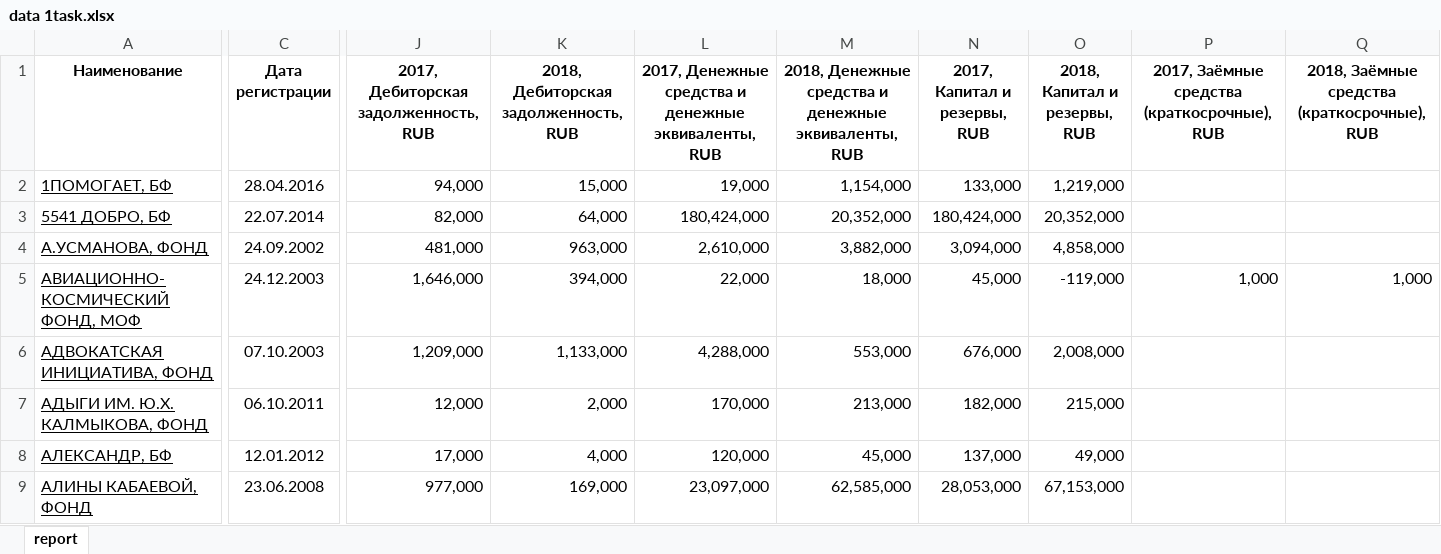
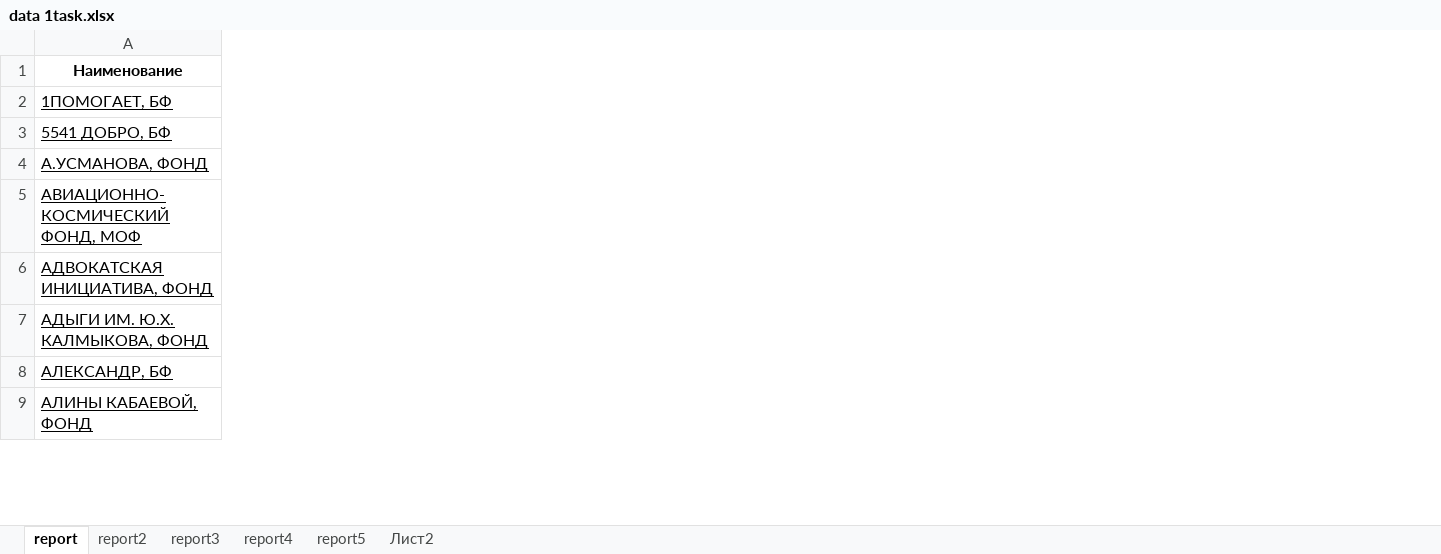
Before and after one commit to elwuts/final-project-sf-ds, an Excel workbook: data/data 1task.xlsx, sheet report, drawn as a sheet; only a part is shown, gaps mark what is left out; values as stored, in another font and other column widths than the file's, no borders; the diff covers the shown part only; the diff names each change by its address in the sheet, - before the commit and + after, or states it on an @@ line.

```diff
--- a/data/data 1task.xlsx (sheet report)
+++ b/data/data 1task.xlsx (sheet report)
+sheet tab: report2
+sheet tab: report3
+sheet tab: report4
+sheet tab: report5
+sheet tab: Лист2
-column C (Дата регистрации), rows 2-9: 28.04.2016 | 22.07.2014 | 24.09.2002 | 24.12.2003 | 07.10.2003 | 06.10.2011 | 12.01.2012 | 23.06.2008
-column J, rows 1-9: 2017, Дебиторская задолженность, RUB | 94,000 | 82,000 | 481,000 | 1,646,000 | 1,209,000 | 12,000 | 17,000 | 977,000
-column K, rows 1-9: 2018, Дебиторская задолженность, RUB | 15,000 | 64,000 | 963,000 | 394,000 | 1,133,000 | 2,000 | 4,000 | 169,000
-column L, rows 1-9: 2017, Денежные средства и денежные эквиваленты, RUB | 19,000 | 180,424,000 | 2,610,000 | 22,000 | 4,288,000 | 170,000 | 120,000 | 23,097,000
-column M, rows 1-9: 2018, Денежные средства и денежные эквиваленты, RUB | 1,154,000 | 20,352,000 | 3,882,000 | 18,000 | 553,000 | 213,000 | 45,000 | 62,585,000
-column N (2017, Капитал и резервы, RUB), rows 2-9: 133,000 | 180,424,000 | 3,094,000 | 45,000 | 676,000 | 182,000 | 137,000 | 28,053,000
-column O (2018, Капитал и резервы, RUB), rows 2-9: 1,219,000 | 20,352,000 | 4,858,000 | -119,000 | 2,008,000 | 215,000 | 49,000 | 67,153,000
-column P, rows 1-5: 2017, Заёмные средства (краткосрочные), RUB |  |  |  | 1,000
-column Q, rows 1-5: 2018, Заёмные средства (краткосрочные), RUB |  |  |  | 1,000
```
Also changed, not shown: 42 removed columns elsewhere in this sheet, 16 other files.
